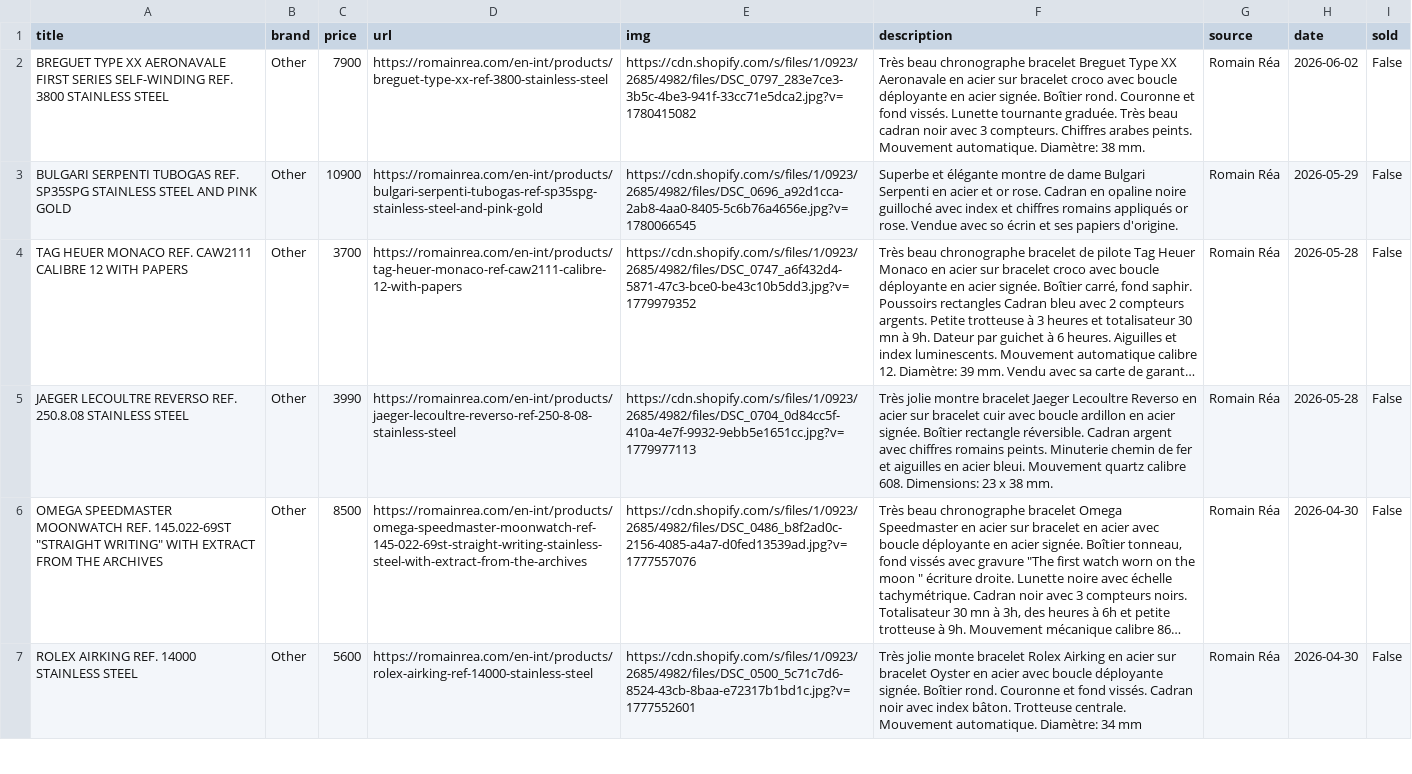
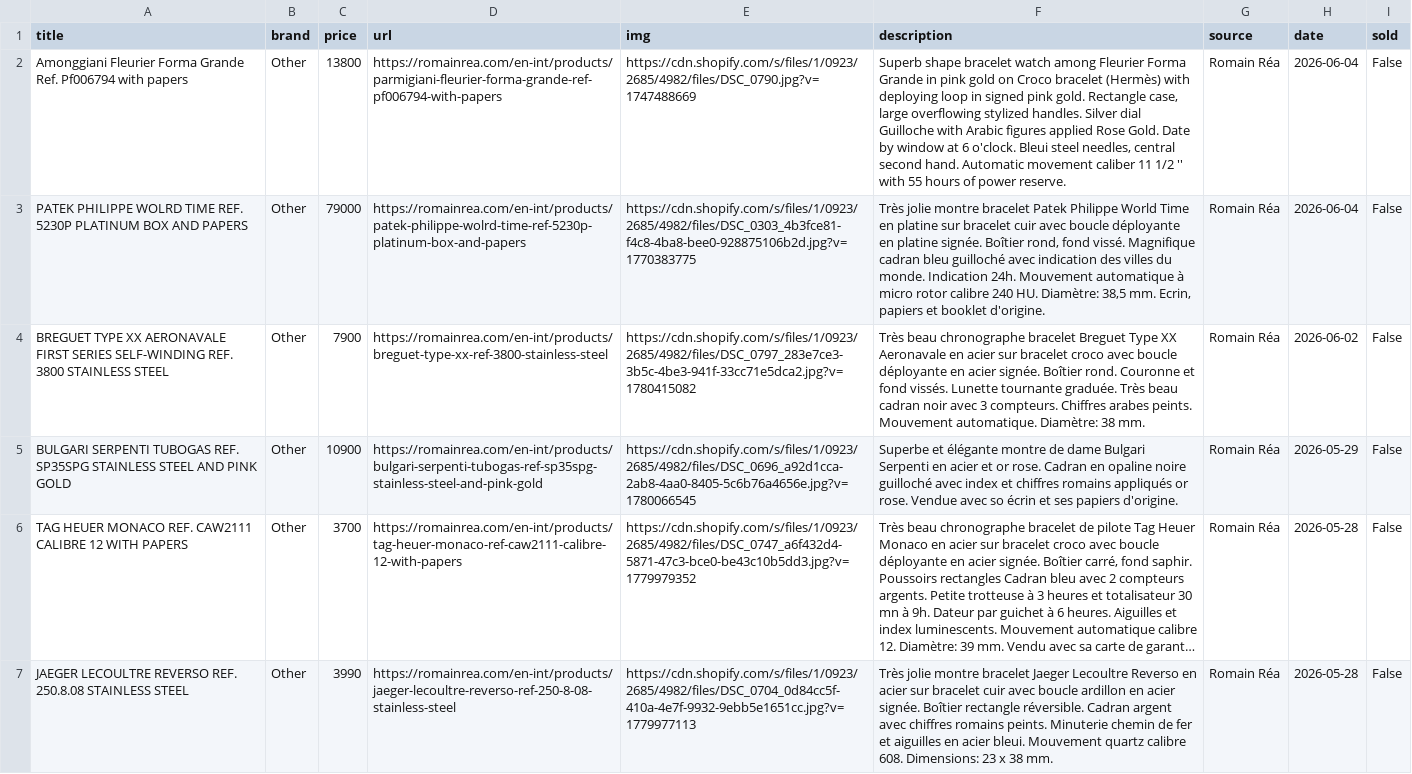
Before and after one commit to markatmutter-cloud/Dial, a CSV file: data/romainrea.csv, drawn as a sheet; only a part is shown; the shorter side is filled out with more unchanged rows; long unchanged cells end in …; the diff names each change by its address in the sheet, - before the commit and + after, or states it on an @@ line.

```diff
--- a/data/romainrea.csv
+++ b/data/romainrea.csv
+row 2: Amonggiani Fleurier Forma Grande Ref. Pf006794 with papers | Other | 13800 | https://romainrea.com/en-int/products/parmigiani-fleurier-forma-grande-ref-pf006794-with-papers | https://cdn.shopify.com/s/files/1/0923/2685/4982/files/DSC_0790.jpg?v=1747488669 | Superb shape bracelet watch among Fleurier Forma Grande in pink gold on Croco bracelet (Hermès) with deploying loop in signed pink gold. Rectangle case, large overflowing stylized handles. Silver dial Guilloche with Arabic figures applied Rose Gold. Date by window at 6 o'clock. Bleui steel needles, central second hand. Automatic movement caliber 11 1/2 '' with 55 hours of power reserve. | Romain Réa | 2026-06-04 | False
+row 3: PATEK PHILIPPE WOLRD TIME REF. 5230P PLATINUM BOX AND PAPERS | Other | 79000 | https://romainrea.com/en-int/products/patek-philippe-wolrd-time-ref-5230p-platinum-box-and-papers | https://cdn.shopify.com/s/files/1/0923/2685/4982/files/DSC_0303_4b3fce81-f4c8-4ba8-bee0-928875106b2d.jpg?v=1770383775 | Très jolie montre bracelet Patek Philippe World Time en platine sur bracelet cuir avec boucle déployante en platine signée. Boîtier rond, fond vissé. Magnifique cadran bleu guilloché avec indication des villes du monde. Indication 24h. Mouvement automatique à micro rotor calibre 240 HU. Diamètre: 38,5 mm. Ecrin, papiers et booklet d'origine. | Romain Réa | 2026-06-04 | False
```
Also changed, not shown: data/bulangandsons.csv, data/chronoholic.csv, 19 other files.
